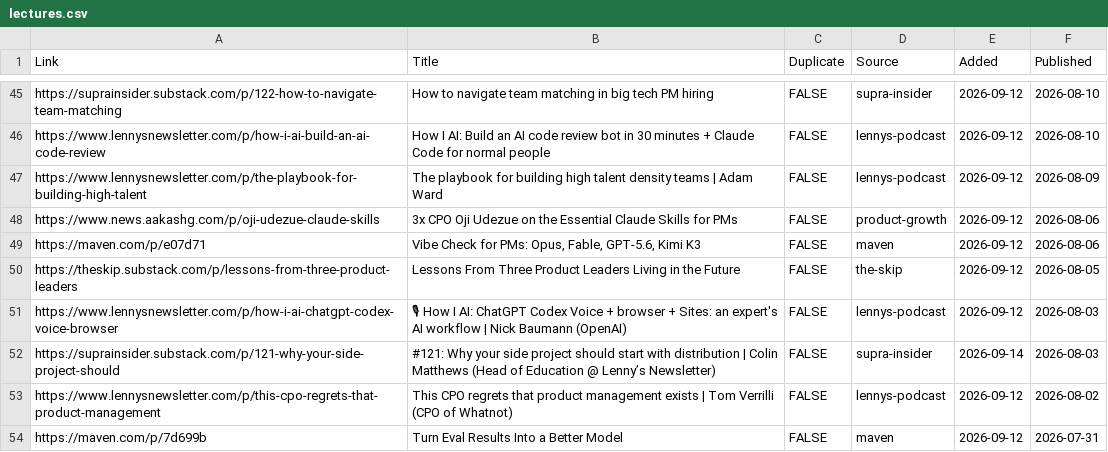
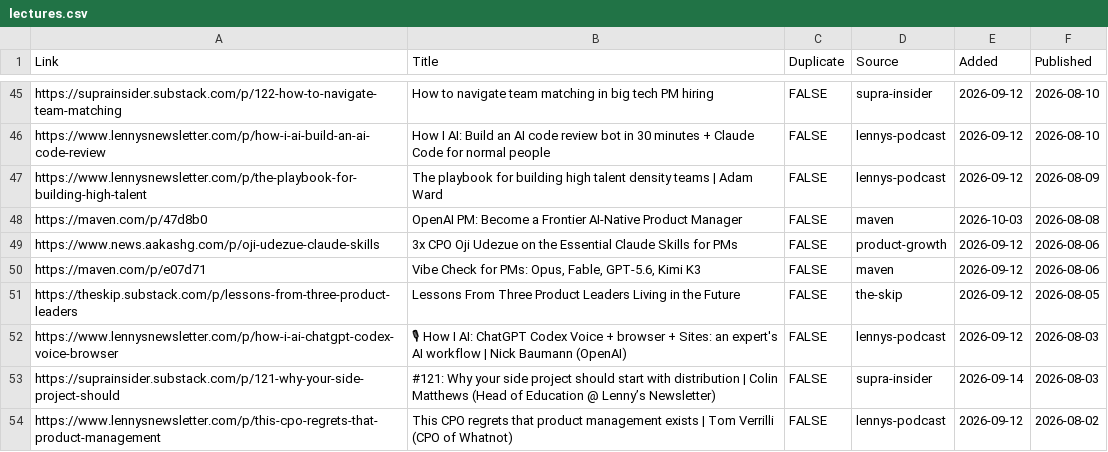
Before and after one commit to Nerupudinho/lecture-player, a CSV file: playlist/lectures.csv, drawn as a sheet; only a part is shown, gaps mark what is left out; the shorter side is filled out with more unchanged rows; the diff names each change by its address in the sheet, - before the commit and + after, or states it on an @@ line.

```diff
--- a/playlist/lectures.csv
+++ b/playlist/lectures.csv
+row 48: https://maven.com/p/47d8b0 | OpenAI PM: Become a Frontier AI-Native Product Manager | FALSE | maven | 2026-10-03 | 2026-08-08
```
